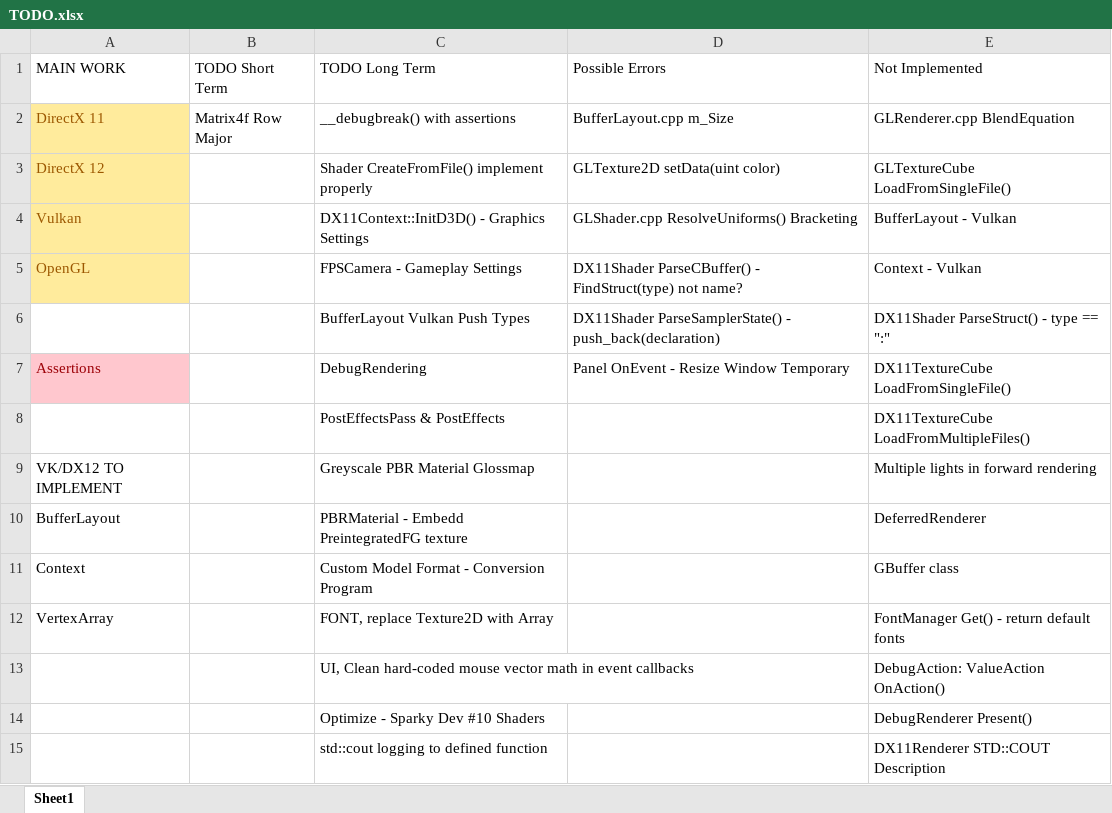
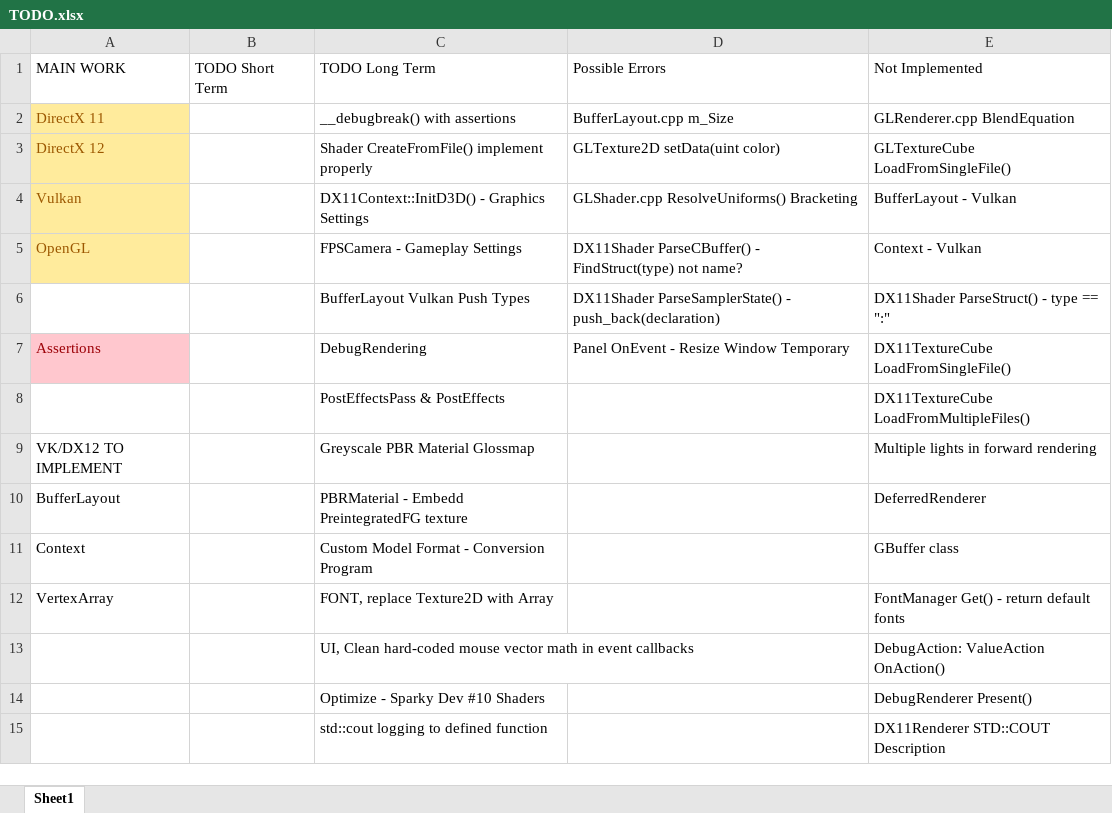
Before and after one commit to Mark-Diedericks/Game-Engine, an Excel workbook: GameEngineBase/TODO.xlsx, sheet Sheet1, drawn as a sheet; values as stored, in another font and other column widths than the file's, no borders; table styles not drawn; the diff names each change by its address in the sheet, - before the commit and + after, or states it on an @@ line.

```diff
--- a/GameEngineBase/TODO.xlsx (sheet Sheet1)
+++ b/GameEngineBase/TODO.xlsx (sheet Sheet1)
-B2 (TODO Short Term): Matrix4f Row Major
+B2 (TODO Short Term): (empty)
```
Also changed, not shown: 10 other files.
